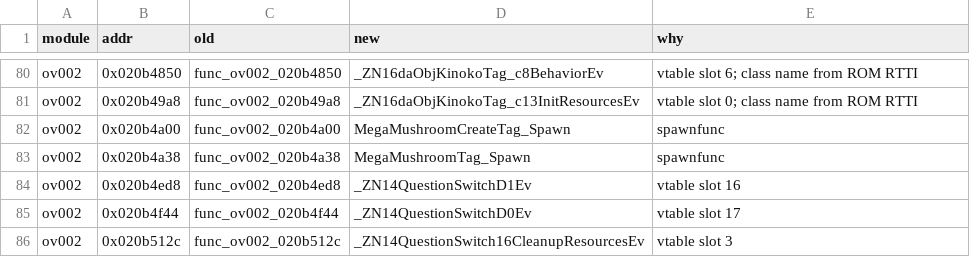
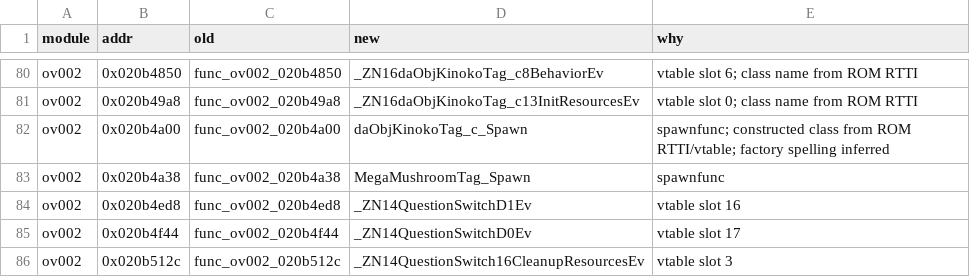
Before and after one commit to tangosdev/sm64ds-decomp, a TSV file: symbols/actor_renames.tsv, drawn as a sheet; only a part is shown, gaps mark what is left out.

Commit message:
Use class-anchored Kinoko tag factory name

```diff
--- a/symbols/actor_renames.tsv
+++ b/symbols/actor_renames.tsv
@@ -81,3 +81,3 @@ ov002	0x020b4850	func_ov002_020b4850	_ZN16daObjKinokoTag_c8BehaviorEv	vtable slo
 ov002	0x020b49a8	func_ov002_020b49a8	_ZN16daObjKinokoTag_c13InitResourcesEv	vtable slot 0; class name from ROM RTTI
-ov002	0x020b4a00	func_ov002_020b4a00	MegaMushroomCreateTag_Spawn	spawnfunc
+ov002	0x020b4a00	func_ov002_020b4a00	daObjKinokoTag_c_Spawn	spawnfunc; constructed class from ROM RTTI/vtable; factory spelling inferred
 ov002	0x020b4a38	func_ov002_020b4a38	MegaMushroomTag_Spawn	spawnfunc
```
Also changed, not shown: 2 other files.
